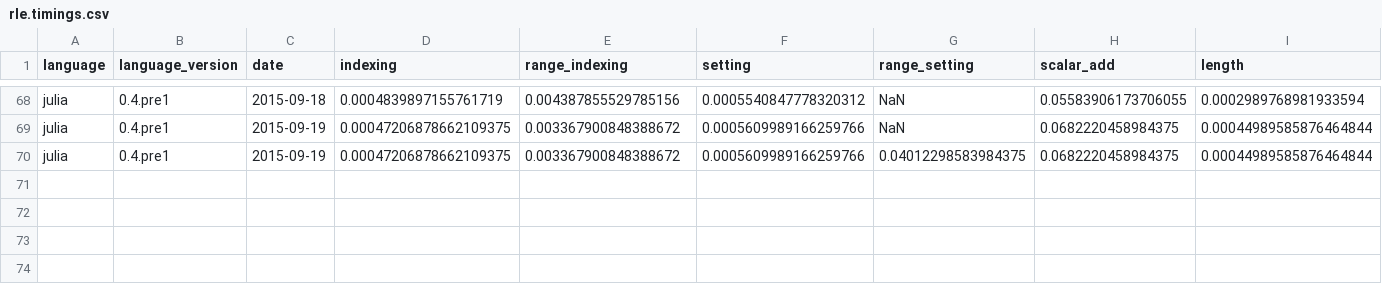
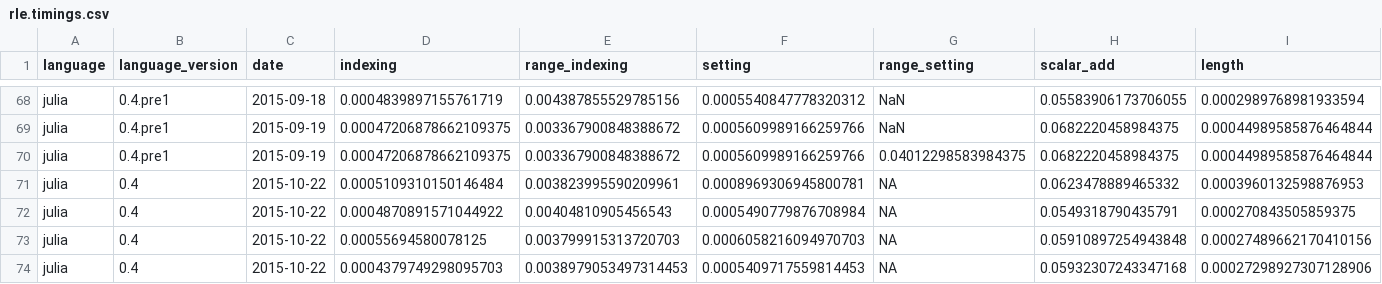
Before and after one commit to phaverty/RLEVectors.jl, a CSV file: benchmark/rle.timings.csv, drawn as a sheet; only a part is shown, gaps mark what is left out; rows hold the shown columns only; the diff names each change by its address in the sheet, - before the commit and + after, or states it on an @@ line.

```diff
--- a/benchmark/rle.timings.csv
+++ b/benchmark/rle.timings.csv
+row 71: julia | 0.4 | 2015-10-22 | 0.0005109310150146484 | 0.003823995590209961 | 0.0008969306945800781 | NA | 0.0623478889465332 | 0.0003960132598876953
+row 72: julia | 0.4 | 2015-10-22 | 0.0004870891571044922 | 0.00404810905456543 | 0.0005490779876708984 | NA | 0.0549318790435791 | 0.000270843505859375
+row 73: julia | 0.4 | 2015-10-22 | 0.00055694580078125 | 0.003799915313720703 | 0.0006058216094970703 | NA | 0.05910897254943848 | 0.00027489662170410156
+row 74: julia | 0.4 | 2015-10-22 | 0.0004379749298095703 | 0.0038979053497314453 | 0.0005409717559814453 | NA | 0.05932307243347168 | 0.00027298927307128906
```
Also changed, not shown: 11 other files.
